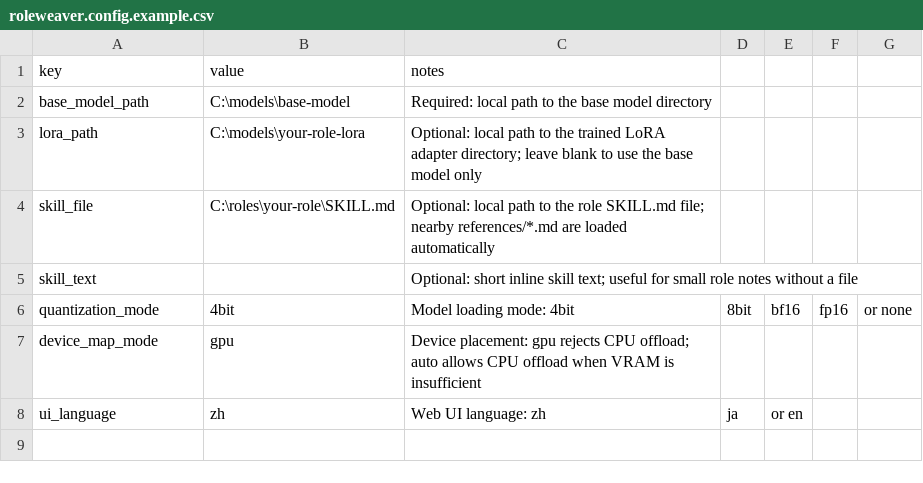
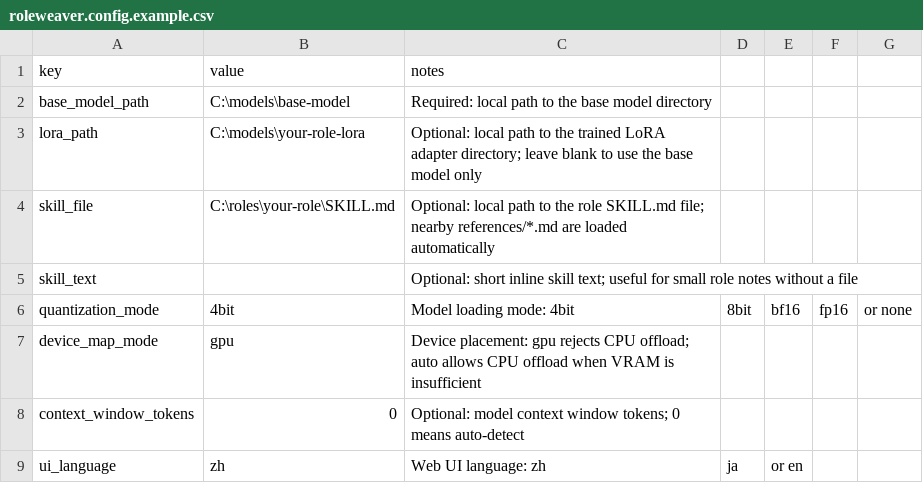
Before and after one commit to katoriaki/RoleWeaver, a CSV file: roleweaver.config.example.csv, drawn as a sheet; the diff names each change by its address in the sheet, - before the commit and + after, or states it on an @@ line.

Commit message:
Add LINE voice replies and context compression

```diff
--- a/roleweaver.config.example.csv
+++ b/roleweaver.config.example.csv
+row 8: context_window_tokens | 0 | Optional: model context window tokens; 0 means auto-detect
```
Also changed, not shown: 18 other files.
